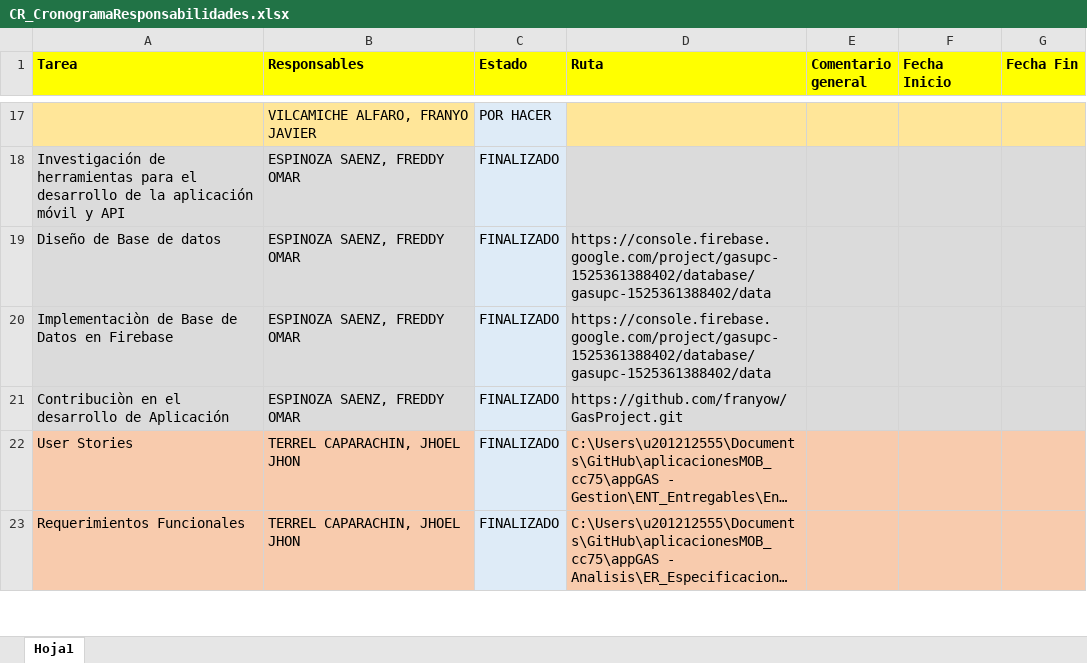
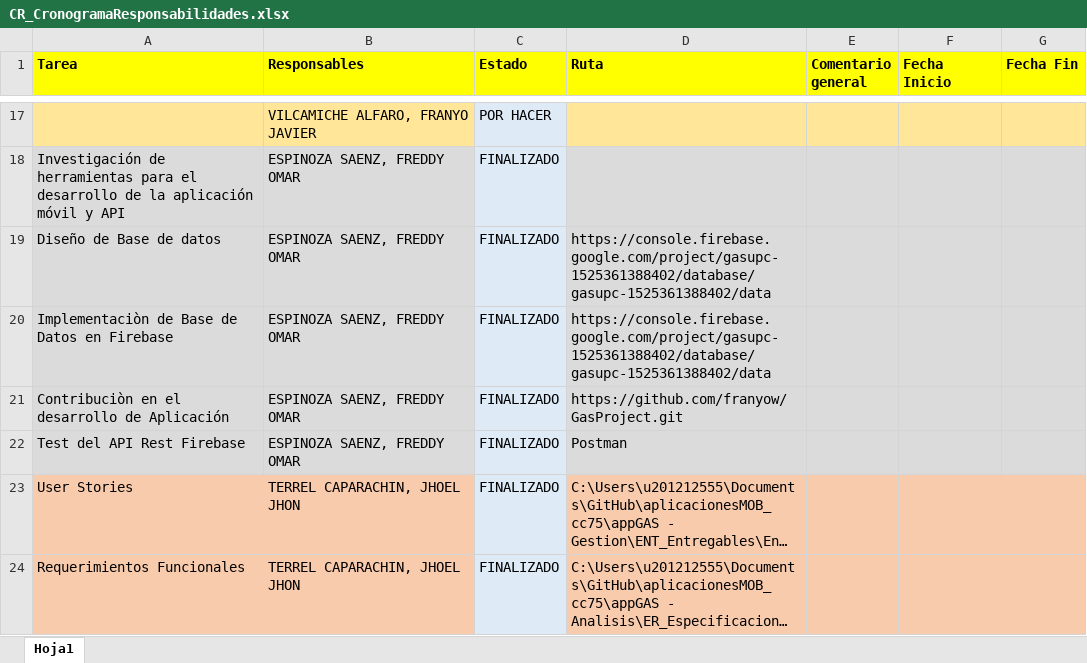
Before and after one commit to angelsantacruzm/aplicacionesMOB_cc75, an Excel workbook: appGAS - Gestion/CR_CronogramaResponsabilidades/CR_CronogramaResponsabilidades.xlsx, sheet Hoja1, drawn as a sheet; only a part is shown, gaps mark what is left out; long unchanged cells end in …; values as stored, in another font and other column widths than the file's, no borders; conditional formats not drawn; the diff names each change by its address in the sheet, - before the commit and + after, or states it on an @@ line.

Commit message:
mi parte x9

```diff
--- a/appGAS - Gestion/CR_CronogramaResponsabilidades/CR_CronogramaResponsabilidades.xlsx (sheet Hoja1)
+++ b/appGAS - Gestion/CR_CronogramaResponsabilidades/CR_CronogramaResponsabilidades.xlsx (sheet Hoja1)
+row 22: Test del API Rest Firebase | ESPINOZA SAENZ, FREDDY OMAR | FINALIZADO | Postman
```
